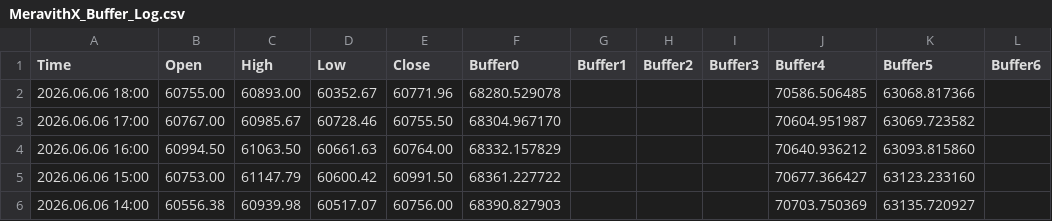
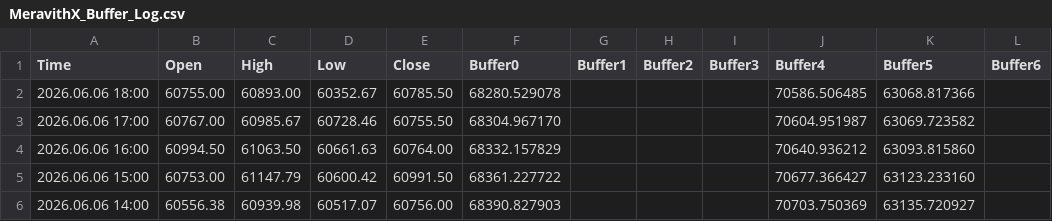
Before and after one commit to davidignatius1811/mt5-meravith-data, a CSV file: MeravithX_Buffer_Log.csv, drawn as a sheet; only a part is shown; the diff names each change by its address in the sheet, - before the commit and + after, or states it on an @@ line.

Commit message:
MT5 data update 2026-06-06 21:29:12

```diff
--- a/MeravithX_Buffer_Log.csv
+++ b/MeravithX_Buffer_Log.csv
-E2 (Close): 60771.96
+E2 (Close): 60785.50
```
